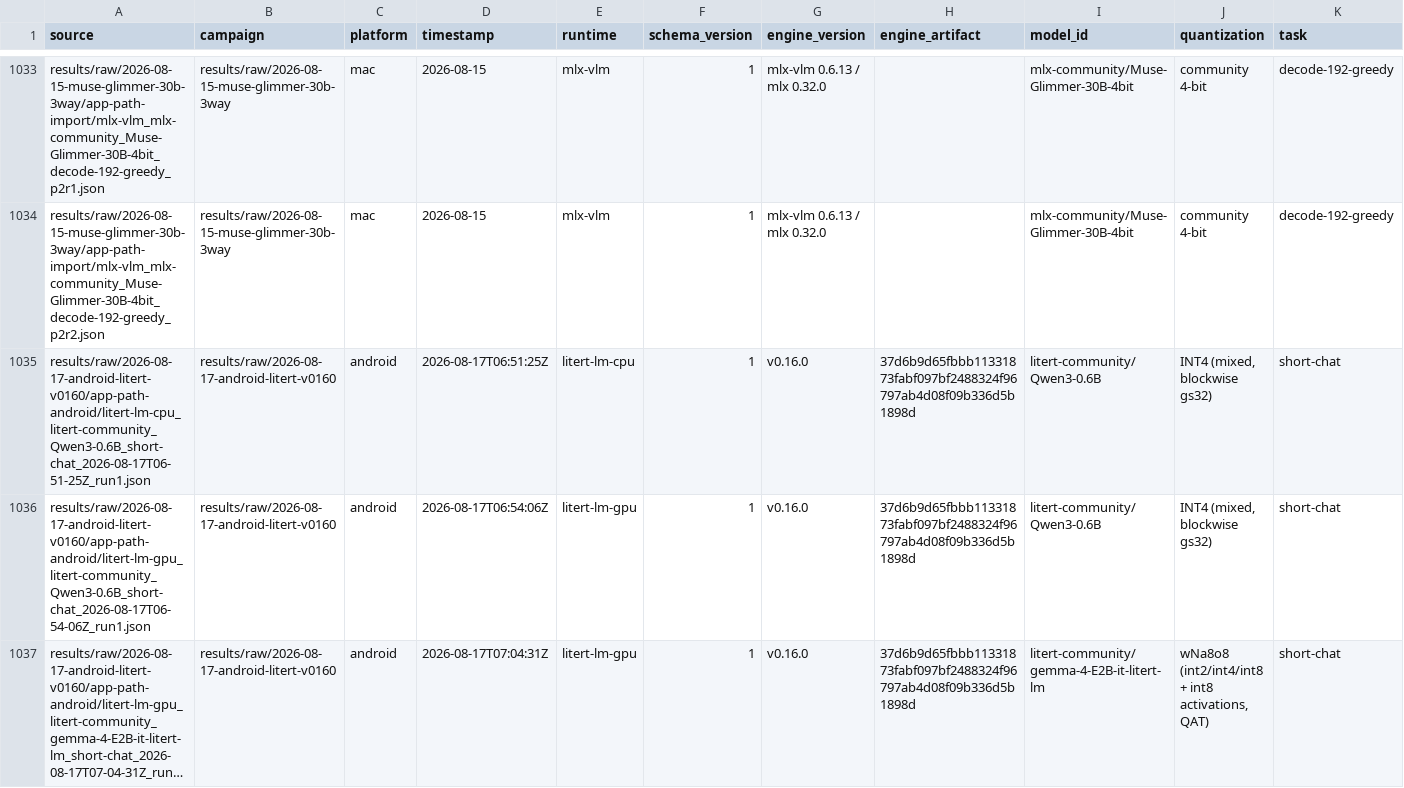
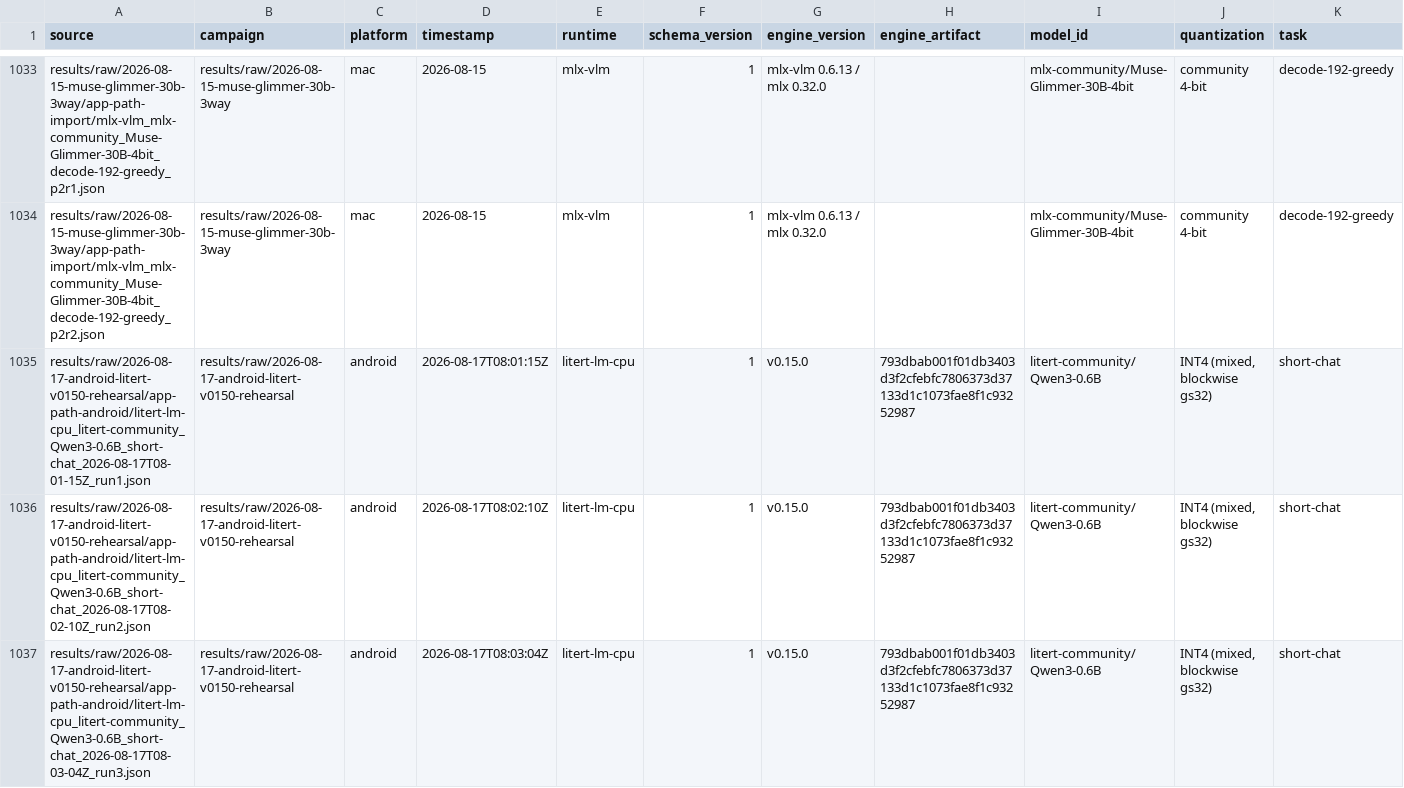
Before and after one commit to john-rocky/Yardstick, a CSV file: results/summary/device-runs.csv, drawn as a sheet; only a part is shown, gaps mark what is left out; the shorter side is filled out with more unchanged rows; long unchanged cells end in …; rows hold the shown columns only; the diff covers the shown part only; the diff names each change by its address in the sheet, - before the commit and + after, or states it on an @@ line.

Commit message:
First release-over-release regression report: LiteRT-LM v0.15.0 -> v0.16.0 (Pixel 8a)
The full loop ran end to end on real hardware: v0.15.0 binaries rebuilt from
source, anchors re-captured same-session, rows stamped by OBSERVED binary
sha (engine: selectors used for the first time on real data), verdicts
persisted to results/regression-reports/2026-08-17-litert-lm-v0.16.0/ and
flattened into history.csv.

Result: GPU cell OK on all three metrics (decode +0.3%, prefill -0.3%,
TTFT 0.0%; spreads 1-4%) — no GPU regression for Qwen3-0.6B short-chat.
CPU cells UNRELIABLE (spread 20-91%) — correctly refused a verdict per the
spread-rule instead of scoring noise.

```diff
--- a/results/summary/device-runs.csv
+++ b/results/summary/device-runs.csv
+row 1035: results/raw/2026-08-17-android-litert-v0150-rehearsal/app-path-android/litert-lm-cpu_litert-community_Qwen3-0.6B_short-chat_2026-08-17T08-01-15Z_run1.json | results/raw/2026-08-17-android-litert-v0150-rehearsal | android | 2026-08-17T08:01:15Z | litert-lm-cpu | 1 | v0.15.0 | 793dbab001f01db3403d3f2cfebfc7806373d37133d1c1073fae8f1c93252987 | litert-community/Qwen3-0.6B | INT4 (mixed, blockwise gs32) | short-chat
+row 1036: results/raw/2026-08-17-android-litert-v0150-rehearsal/app-path-android/litert-lm-cpu_litert-community_Qwen3-0.6B_short-chat_2026-08-17T08-02-10Z_run2.json | results/raw/2026-08-17-android-litert-v0150-rehearsal | android | 2026-08-17T08:02:10Z | litert-lm-cpu | 1 | v0.15.0 | 793dbab001f01db3403d3f2cfebfc7806373d37133d1c1073fae8f1c93252987 | litert-community/Qwen3-0.6B | INT4 (mixed, blockwise gs32) | short-chat
+row 1037: results/raw/2026-08-17-android-litert-v0150-rehearsal/app-path-android/litert-lm-cpu_litert-community_Qwen3-0.6B_short-chat_2026-08-17T08-03-04Z_run3.json | results/raw/2026-08-17-android-litert-v0150-rehearsal | android | 2026-08-17T08:03:04Z | litert-lm-cpu | 1 | v0.15.0 | 793dbab001f01db3403d3f2cfebfc7806373d37133d1c1073fae8f1c93252987 | litert-community/Qwen3-0.6B | INT4 (mixed, blockwise gs32) | short-chat
```
Also changed, not shown: 3 added rows elsewhere in this file, 18 other files.
